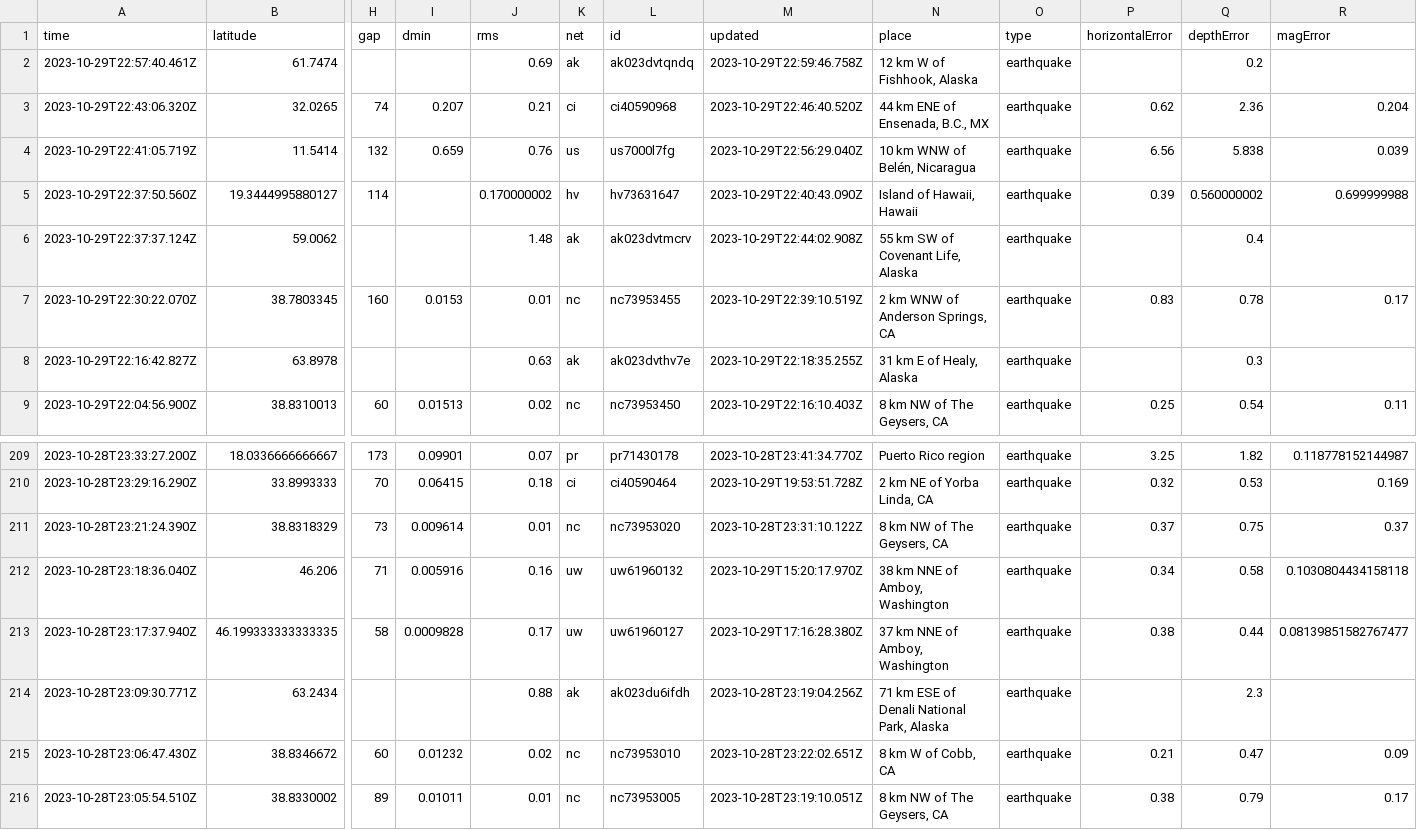
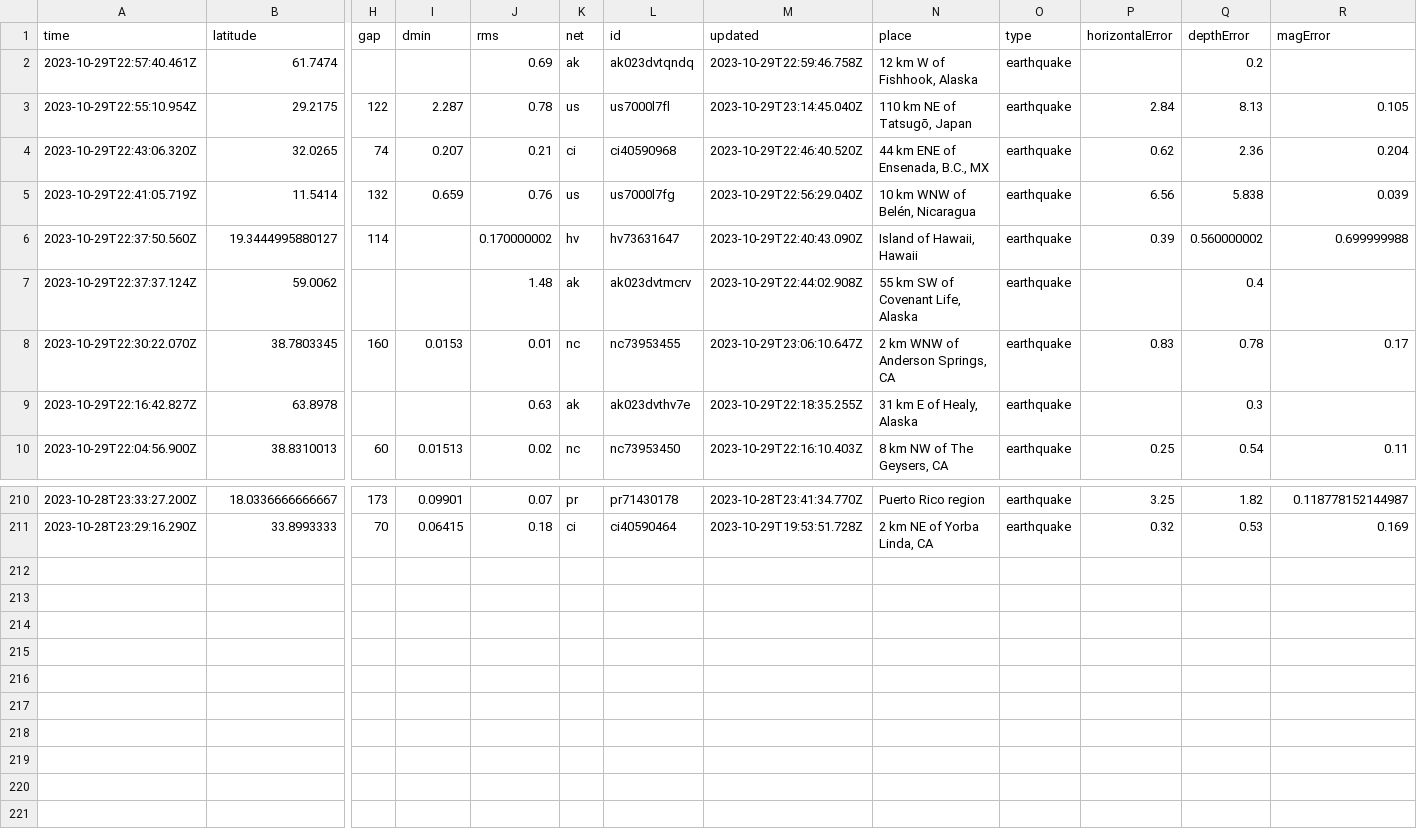
Before and after one commit to marypasciak/nicar-2022-github-actions, a CSV file: usgs_current.csv, drawn as a sheet; only a part is shown, gaps mark what is left out; removed rows and columns are numbered as before the commit, all else as after; rows hold the shown columns only; the diff names each change by its address in the sheet, - before the commit and + after, or states it on an @@ line.

```diff
--- a/usgs_current.csv
+++ b/usgs_current.csv
+row 3: 2023-10-29T22:55:10.954Z | 29.2175 | 122 | 2.287 | 0.78 | us | us7000l7fl | 2023-10-29T23:14:45.040Z | 110 km NE of Tatsugō, Japan | earthquake | 2.84 | 8.13 | 0.105
-M8 (updated): 2023-10-29T22:39:10.519Z
+M8 (updated): 2023-10-29T23:06:10.647Z
-row 211: 2023-10-28T23:21:24.390Z | 38.8318329 | 73 | 0.009614 | 0.01 | nc | nc73953020 | 2023-10-28T23:31:10.122Z | 8 km NW of The Geysers, CA | earthquake | 0.37 | 0.75 | 0.37
-row 212: 2023-10-28T23:18:36.040Z | 46.206 | 71 | 0.005916 | 0.16 | uw | uw61960132 | 2023-10-29T15:20:17.970Z | 38 km NNE of Amboy, Washington | earthquake | 0.34 | 0.58 | 0.1030804434158118
-row 213: 2023-10-28T23:17:37.940Z | 46.199333333333335 | 58 | 0.0009828 | 0.17 | uw | uw61960127 | 2023-10-29T17:16:28.380Z | 37 km NNE of Amboy, Washington | earthquake | 0.38 | 0.44 | 0.08139851582767477
-row 214: 2023-10-28T23:09:30.771Z | 63.2434 |  |  | 0.88 | ak | ak023du6ifdh | 2023-10-28T23:19:04.256Z | 71 km ESE of Denali National Park, Alaska | earthquake |  | 2.3
-row 215: 2023-10-28T23:06:47.430Z | 38.8346672 | 60 | 0.01232 | 0.02 | nc | nc73953010 | 2023-10-28T23:22:02.651Z | 8 km W of Cobb, CA | earthquake | 0.21 | 0.47 | 0.09
-row 216: 2023-10-28T23:05:54.510Z | 38.8330002 | 89 | 0.01011 | 0.01 | nc | nc73953005 | 2023-10-28T23:19:10.051Z | 8 km NW of The Geysers, CA | earthquake | 0.38 | 0.79 | 0.17
```
